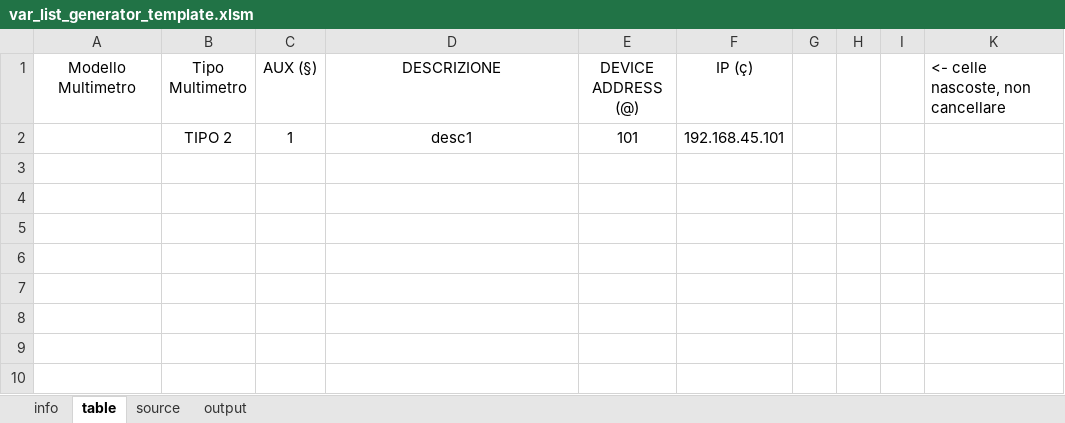
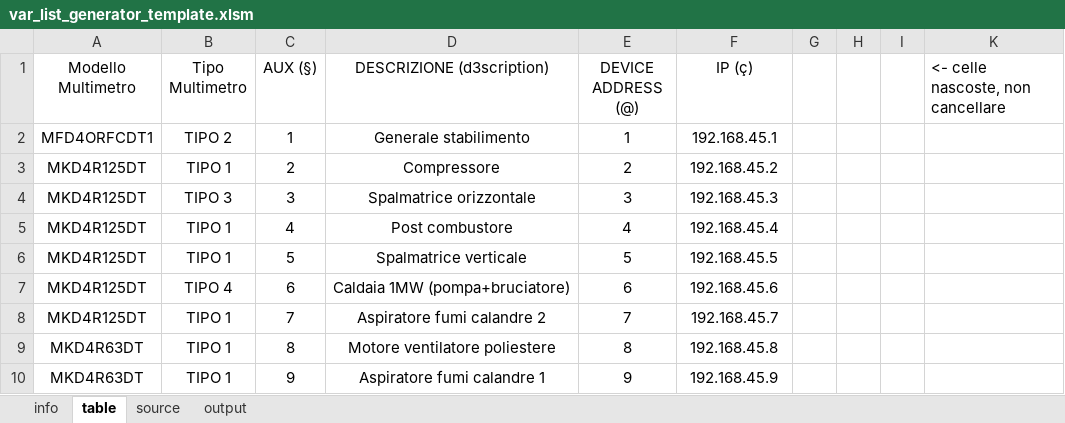
Before and after one commit to fredens91/varListGenerator, an Excel workbook: var_list_generator_template.xlsm, sheet table, drawn as a sheet; values as stored, in another font and other column widths than the file's, no borders; table styles not drawn; removed rows and columns are numbered as before the commit, all else as after; the diff names each change by its address in the sheet, - before the commit and + after, or states it on an @@ line.

```diff
--- a/var_list_generator_template.xlsm (sheet table)
+++ b/var_list_generator_template.xlsm (sheet table)
-D1: DESCRIZIONE
+D1: DESCRIZIONE (d3scription)
-row 2:  | TIPO 2 | 1 | desc1 | 101 | 192.168.45.101
-row 2: (empty)
+row 2: MFD4ORFCDT1 | TIPO 2 | 1 | Generale stabilimento | 1 | 192.168.45.1
-row 3: (empty)
+row 3: MKD4R125DT | TIPO 1 | 2 | Compressore | 2 | 192.168.45.2
+row 4: MKD4R125DT | TIPO 3 | 3 | Spalmatrice orizzontale | 3 | 192.168.45.3
+row 5: MKD4R125DT | TIPO 1 | 4 | Post combustore | 4 | 192.168.45.4
+row 6: MKD4R125DT | TIPO 1 | 5 | Spalmatrice verticale | 5 | 192.168.45.5
+row 7: MKD4R125DT | TIPO 4 | 6 | Caldaia 1MW (pompa+bruciatore) | 6 | 192.168.45.6
+row 8: MKD4R125DT | TIPO 1 | 7 | Aspiratore fumi calandre 2 | 7 | 192.168.45.7
+row 9: MKD4R63DT | TIPO 1 | 8 | Motore ventilatore poliestere | 8 | 192.168.45.8
+row 10: MKD4R63DT | TIPO 1 | 9 | Aspiratore fumi calandre 1 | 9 | 192.168.45.9
```
Also changed, not shown: sheet source, sheet output, sheet info, 1 other file.
